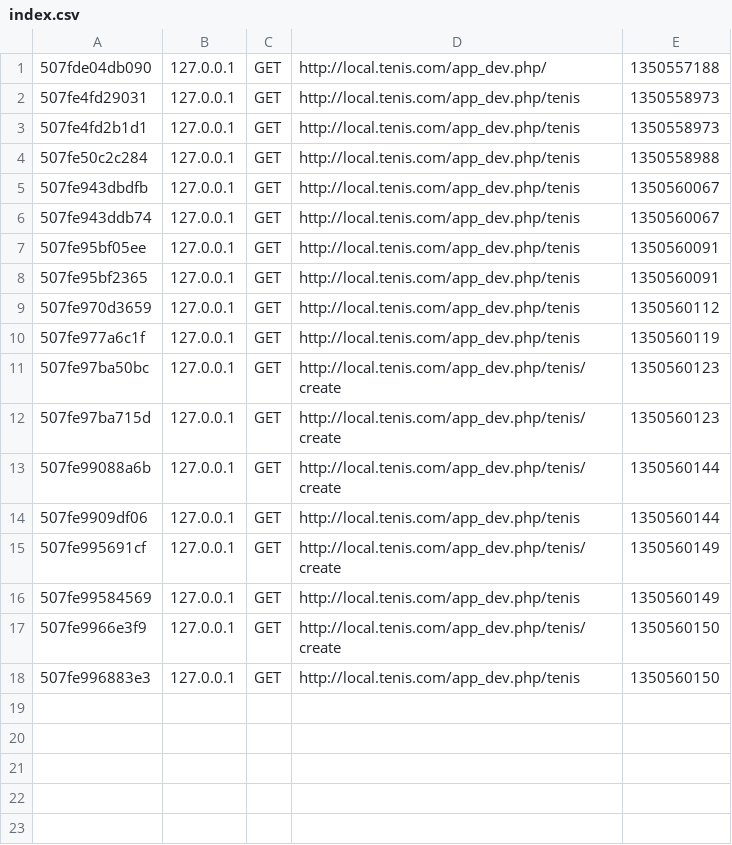
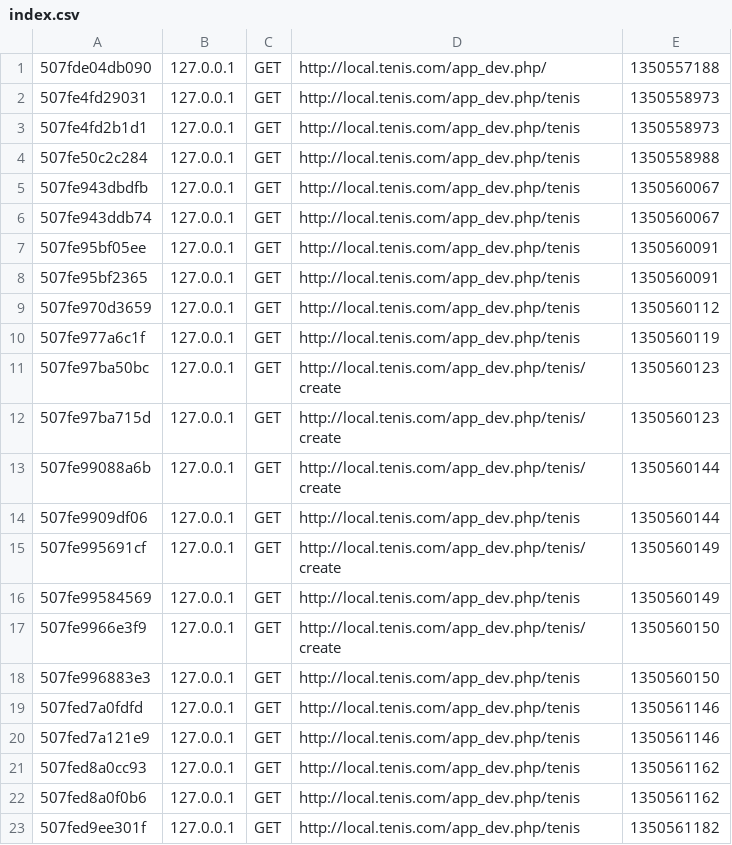
Before and after one commit to carlescliment/Katas, a CSV file: Symfony/app/cache/dev/profiler/index.csv, drawn as a sheet; the diff names each change by its address in the sheet, - before the commit and + after, or states it on an @@ line.

```diff
--- a/Symfony/app/cache/dev/profiler/index.csv
+++ b/Symfony/app/cache/dev/profiler/index.csv
+row 19: 507fed7a0fdfd | 127.0.0.1 | GET | http://local.tenis.com/app_dev.php/tenis | 1350561146
+row 20: 507fed7a121e9 | 127.0.0.1 | GET | http://local.tenis.com/app_dev.php/tenis | 1350561146
+row 21: 507fed8a0cc93 | 127.0.0.1 | GET | http://local.tenis.com/app_dev.php/tenis | 1350561162
+row 22: 507fed8a0f0b6 | 127.0.0.1 | GET | http://local.tenis.com/app_dev.php/tenis | 1350561162
+row 23: 507fed9ee301f | 127.0.0.1 | GET | http://local.tenis.com/app_dev.php/tenis | 1350561182
```
Also changed, not shown: 14 other files.
